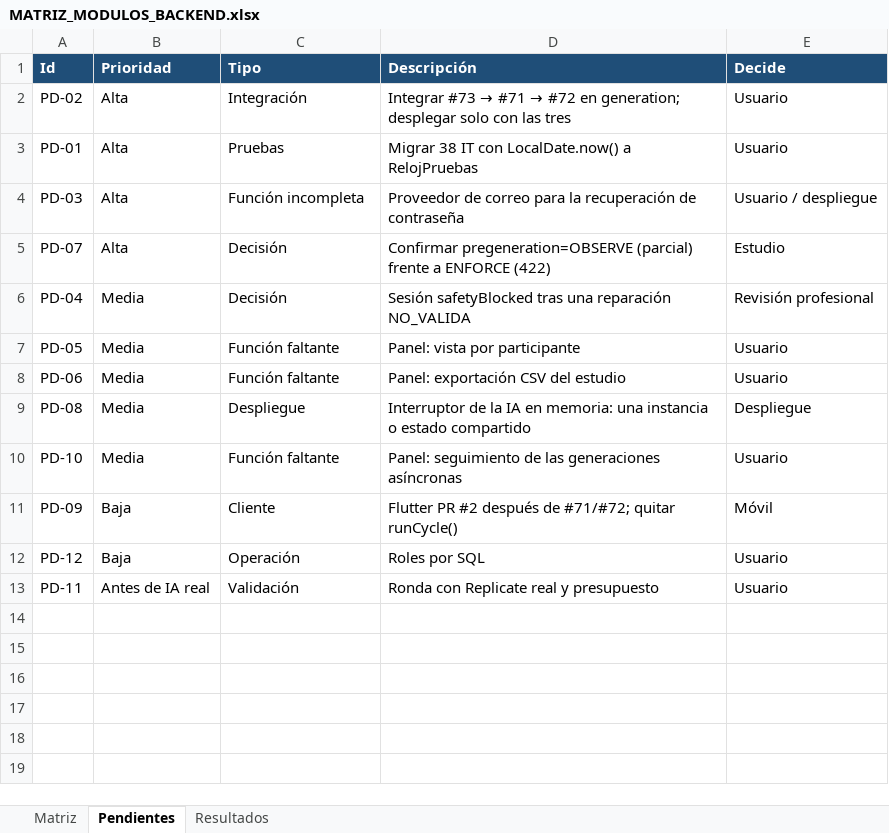
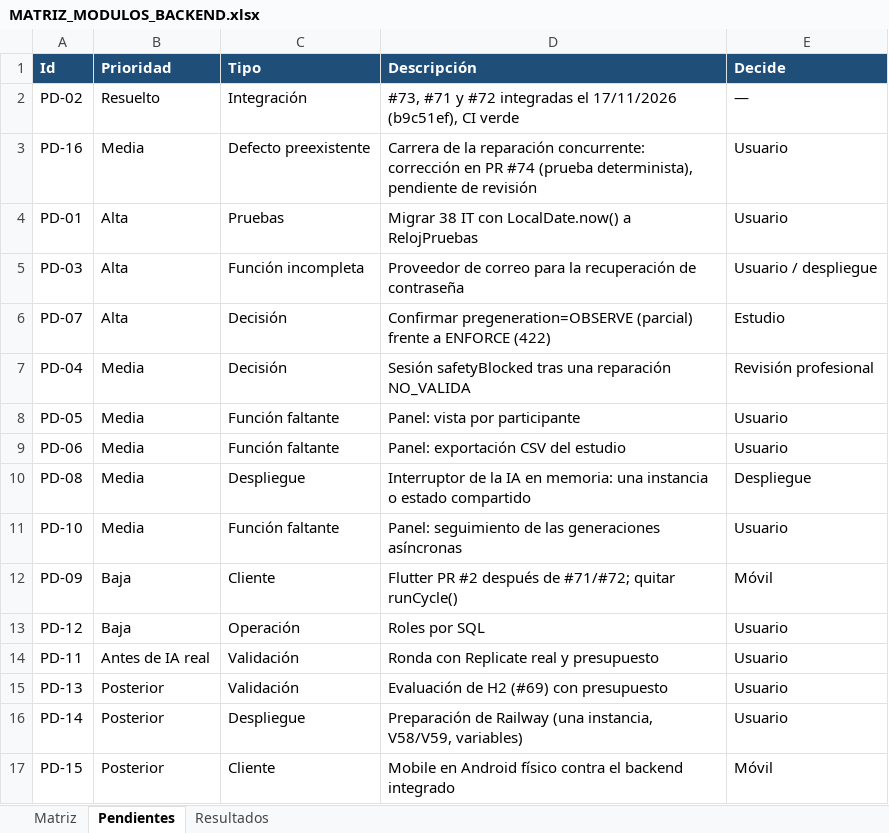
Before and after one commit to Fitsense-Real/Backend, an Excel workbook: docs/FitSense/validacion_integral/MATRIZ_MODULOS_BACKEND.xlsx, sheet Pendientes, drawn as a sheet; values as stored, in another font and other column widths than the file's, no borders; the diff names each change by its address in the sheet, - before the commit and + after, or states it on an @@ line.

```diff
--- a/docs/FitSense/validacion_integral/MATRIZ_MODULOS_BACKEND.xlsx (sheet Pendientes)
+++ b/docs/FitSense/validacion_integral/MATRIZ_MODULOS_BACKEND.xlsx (sheet Pendientes)
-B2 (Prioridad): Alta
+B2 (Prioridad): Resuelto
@@ D2 (Descripción): Integrar #73 → #71 → #72 en generation; desplegar solo con las tres → #73, #71 y #72 integradas el 17/11/2026 (b9c51ef), CI verde @@
-E2 (Decide): Usuario
+E2 (Decide): —
+row 3: PD-16 | Media | Defecto preexistente | Carrera de la reparación concurrente: corrección en PR #74 (prueba determinista), pendiente de revisión | Usuario
+row 15: PD-13 | Posterior | Validación | Evaluación de H2 (#69) con presupuesto | Usuario
+row 16: PD-14 | Posterior | Despliegue | Preparación de Railway (una instancia, V58/V59, variables) | Usuario
+row 17: PD-15 | Posterior | Cliente | Mobile en Android físico contra el backend integrado | Móvil
```
Also changed, not shown: sheet Resultados, sheet Matriz, 6 other files.
